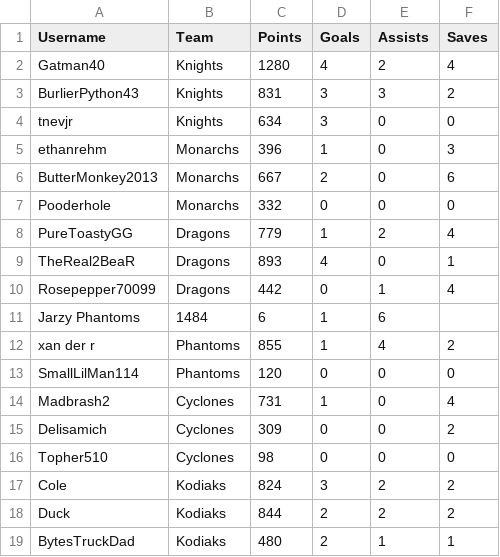
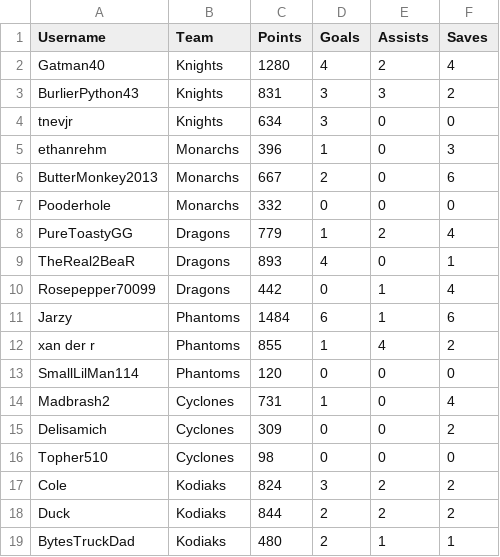
Before and after one commit to PureToastyGG/PureToastyGG.github.io, a CSV file: Raw Scarab Series stats - Week 1.csv, drawn as a sheet; removed rows and columns are numbered as before the commit, all else as after; the diff names each change by its address in the sheet, - before the commit and + after, or states it on an @@ line.

Commit message:
Update Raw Scarab Series stats - Week 1.csv

```diff
--- a/Raw Scarab Series stats - Week 1.csv
+++ b/Raw Scarab Series stats - Week 1.csv
-row 11: Jarzy Phantoms | 1484 | 6 | 1 | 6
+row 11: Jarzy | Phantoms | 1484 | 6 | 1 | 6
```
